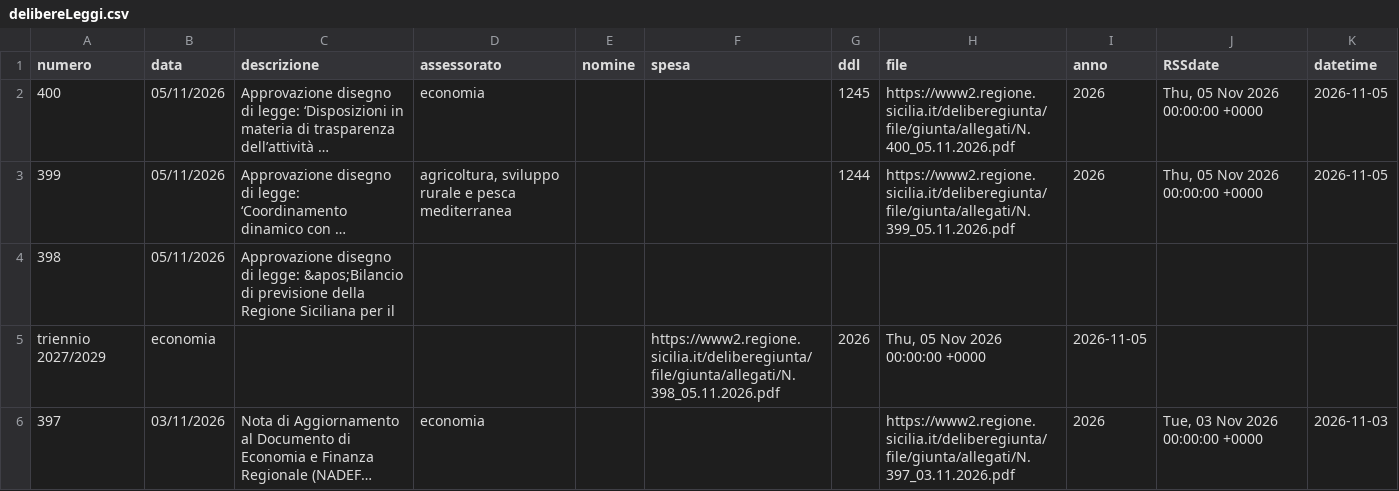
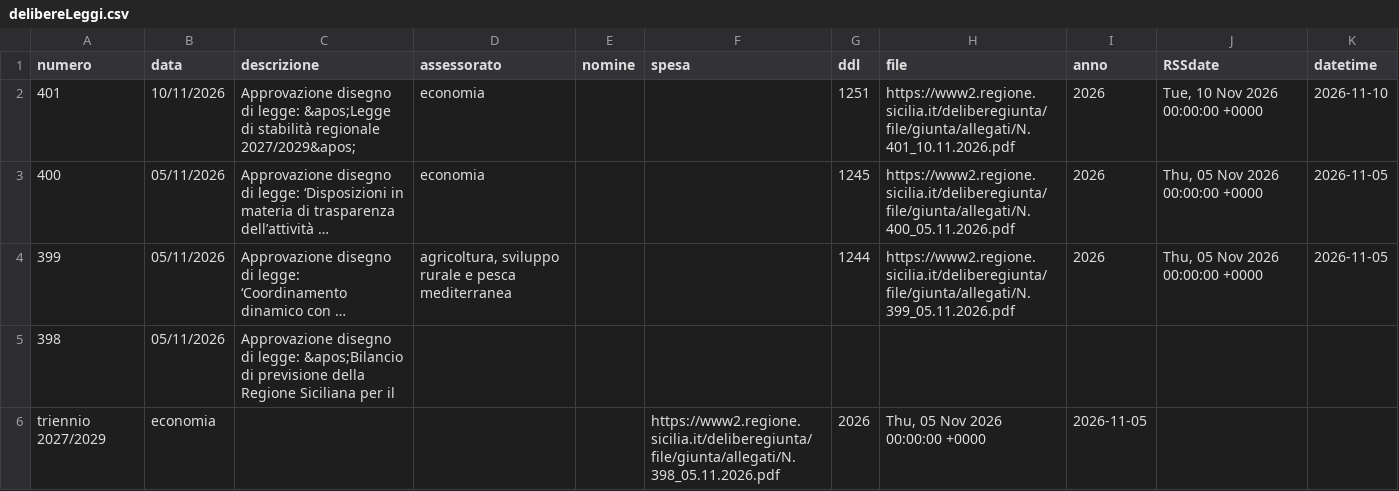
Before and after one commit to opendatasicilia/RSSdisegniLeggeAssembleaRegionaleSiciliana, a CSV file: docs/delibereLeggi.csv, drawn as a sheet; only a part is shown; the shorter side is filled out with more unchanged rows; long unchanged cells end in …; the diff names each change by its address in the sheet, - before the commit and + after, or states it on an @@ line.

```diff
--- a/docs/delibereLeggi.csv
+++ b/docs/delibereLeggi.csv
+row 2: 401 | 10/11/2026 | Approvazione disegno di legge: &apos;Legge di stabilità regionale 2027/2029&apos; | economia |  |  | 1251 | https://www2.regione.sicilia.it/deliberegiunta/file/giunta/allegati/N.401_10.11.2026.pdf | 2026 | Tue, 10 Nov 2026 00:00:00 +0000 | 2026-11-10
```
Also changed, not shown: 1 other file.
